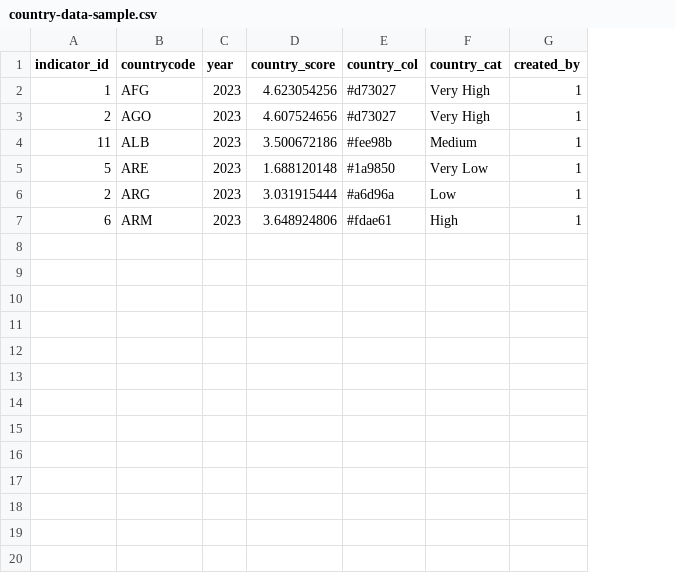
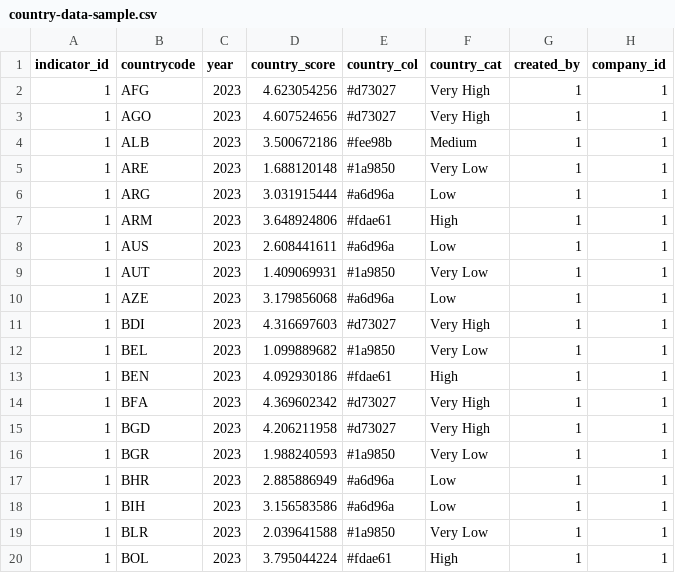
Before and after one commit to anupshakya7/World-Vision, a CSV file: public/sample/country-data-sample.csv, drawn as a sheet; the diff names each change by its address in the sheet, - before the commit and + after, or states it on an @@ line.

```diff
--- a/public/sample/country-data-sample.csv
+++ b/public/sample/country-data-sample.csv
+column H (company_id), rows 2-7: all 1
-A3 (indicator_id): 2
+A3 (indicator_id): 1
-A4 (indicator_id): 11
+A4 (indicator_id): 1
-A5 (indicator_id): 5
+A5 (indicator_id): 1
-A6 (indicator_id): 2
+A6 (indicator_id): 1
-A7 (indicator_id): 6
+A7 (indicator_id): 1
+row 8: 1 | AUS | 2023 | 2.608441611 | #a6d96a | Low | 1 | 1
+row 9: 1 | AUT | 2023 | 1.409069931 | #1a9850 | Very Low | 1 | 1
+row 10: 1 | AZE | 2023 | 3.179856068 | #a6d96a | Low | 1 | 1
+row 11: 1 | BDI | 2023 | 4.316697603 | #d73027 | Very High | 1 | 1
+row 12: 1 | BEL | 2023 | 1.099889682 | #1a9850 | Very Low | 1 | 1
+row 13: 1 | BEN | 2023 | 4.092930186 | #fdae61 | High | 1 | 1
+row 14: 1 | BFA | 2023 | 4.369602342 | #d73027 | Very High | 1 | 1
+row 15: 1 | BGD | 2023 | 4.206211958 | #d73027 | Very High | 1 | 1
+row 16: 1 | BGR | 2023 | 1.988240593 | #1a9850 | Very Low | 1 | 1
+row 17: 1 | BHR | 2023 | 2.885886949 | #a6d96a | Low | 1 | 1
+row 18: 1 | BIH | 2023 | 3.156583586 | #a6d96a | Low | 1 | 1
+row 19: 1 | BLR | 2023 | 2.039641588 | #1a9850 | Very Low | 1 | 1
+row 20: 1 | BOL | 2023 | 3.795044224 | #fdae61 | High | 1 | 1
```
Also changed, not shown: public/country-data.csv, 32 other files.
